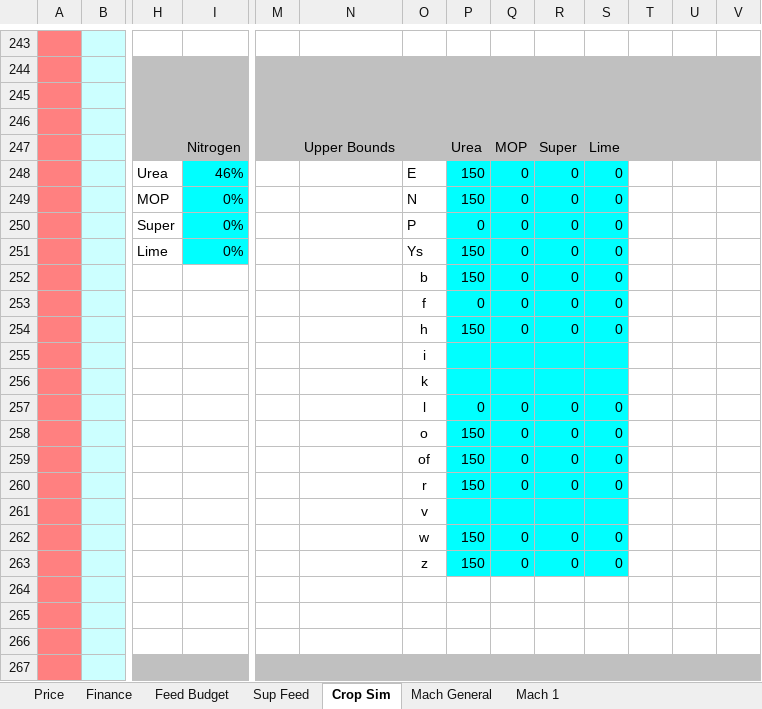
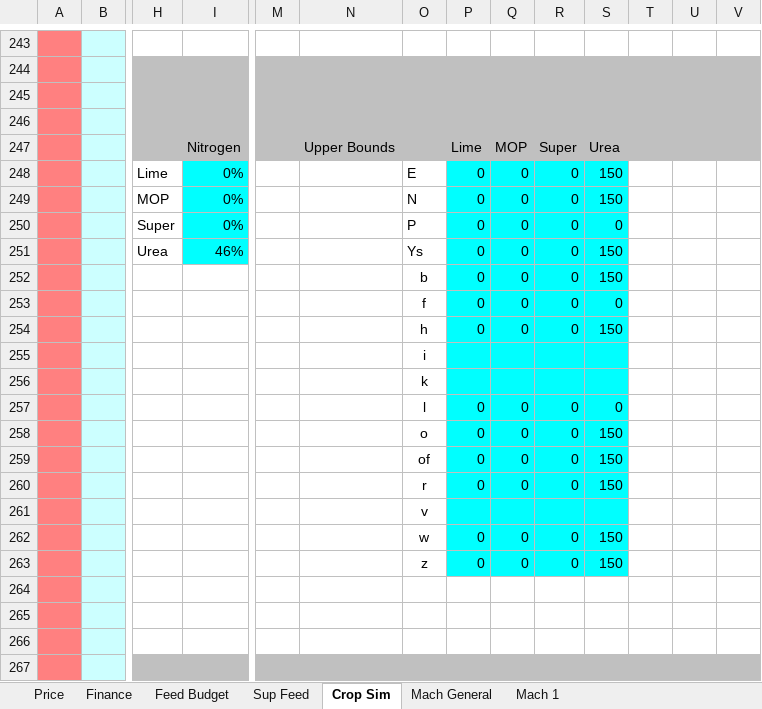
Before and after one commit to youngmr290/Australian-Farm-Optimisation-Model, an Excel workbook: Universal.xlsx, sheet Crop Sim, drawn as a sheet; only a part is shown, gaps mark what is left out; values as stored, in another font and other column widths than the file's, no borders; charts and pictures not drawn; removed rows and columns are numbered as before the commit, all else as after; rows hold the shown columns only; the diff names each change by its address in the sheet, - before the commit and + after, or states it on an @@ line.

```diff
--- a/Universal.xlsx (sheet Crop Sim)
+++ b/Universal.xlsx (sheet Crop Sim)
-P247: Urea
+P247: Lime
-S247: Lime
+S247: Urea
-row 248:  |  | Urea | 46% |  |  | E | 150 | 0 | 0 | 0
+row 248:  |  | Lime | 0% |  |  | E | 0 | 0 | 0 | 150
-P249: 150
+P249: 0
-S249: 0
+S249: 150
-row 251:  |  | Lime | 0% |  |  | Ys | 150 | 0 | 0 | 0
+row 251:  |  | Urea | 46% |  |  | Ys | 0 | 0 | 0 | 150
-P252: 150
+P252: 0
-S252: 0
+S252: 150
-P254: 150
+P254: 0
-S254: 0
+S254: 150
-P258:P260: 150
+P258:P260: 0
-S258:S260: 0
+S258:S260: 150
-P262:P263: 150
+P262:P263: 0
-S262:S263: 0
+S262:S263: 150
```
Also changed, not shown: Property.xlsx, 3 other files.
